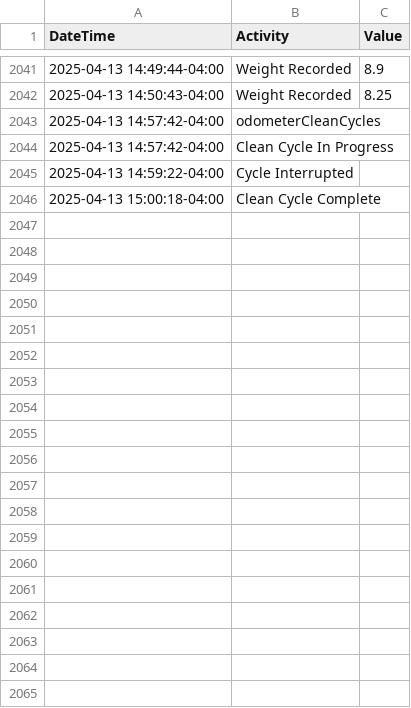
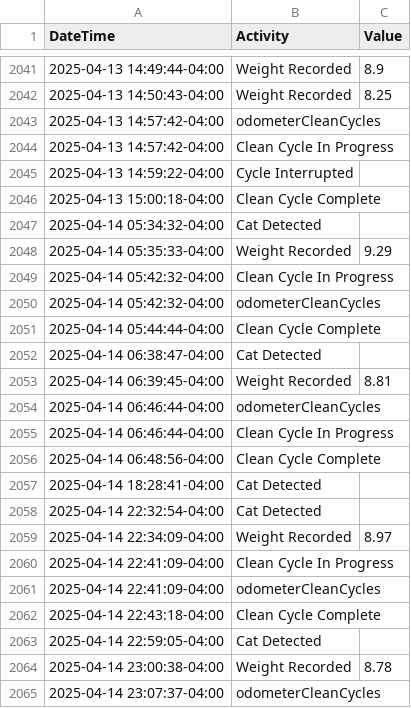
Before and after one commit to jiax264/litter-robot-home-automation, a CSV file: master_lr4_practice.csv, drawn as a sheet; only a part is shown, gaps mark what is left out; the diff covers the shown part only; the diff names each change by its address in the sheet, - before the commit and + after, or states it on an @@ line.

```diff
--- a/master_lr4_practice.csv
+++ b/master_lr4_practice.csv
+row 2047: 2025-04-14 05:34:32-04:00 | Cat Detected
+row 2048: 2025-04-14 05:35:33-04:00 | Weight Recorded | 9.29
+row 2049: 2025-04-14 05:42:32-04:00 | Clean Cycle In Progress
+row 2050: 2025-04-14 05:42:32-04:00 | odometerCleanCycles
+row 2051: 2025-04-14 05:44:44-04:00 | Clean Cycle Complete
+row 2052: 2025-04-14 06:38:47-04:00 | Cat Detected
+row 2053: 2025-04-14 06:39:45-04:00 | Weight Recorded | 8.81
+row 2054: 2025-04-14 06:46:44-04:00 | odometerCleanCycles
+row 2055: 2025-04-14 06:46:44-04:00 | Clean Cycle In Progress
+row 2056: 2025-04-14 06:48:56-04:00 | Clean Cycle Complete
+row 2057: 2025-04-14 18:28:41-04:00 | Cat Detected
+row 2058: 2025-04-14 22:32:54-04:00 | Cat Detected
+row 2059: 2025-04-14 22:34:09-04:00 | Weight Recorded | 8.97
+row 2060: 2025-04-14 22:41:09-04:00 | Clean Cycle In Progress
+row 2061: 2025-04-14 22:41:09-04:00 | odometerCleanCycles
+row 2062: 2025-04-14 22:43:18-04:00 | Clean Cycle Complete
+row 2063: 2025-04-14 22:59:05-04:00 | Cat Detected
+row 2064: 2025-04-14 23:00:38-04:00 | Weight Recorded | 8.78
+row 2065: 2025-04-14 23:07:37-04:00 | odometerCleanCycles
```
Also changed, not shown: 10 added rows elsewhere in this file.
